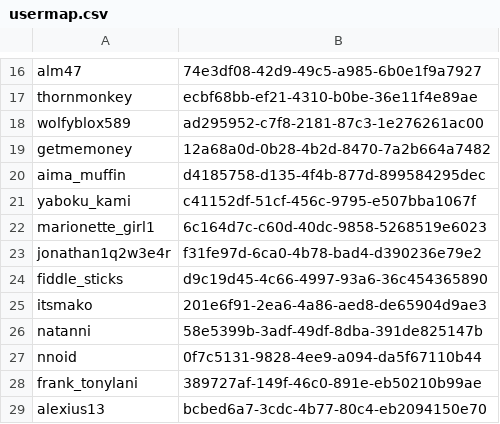
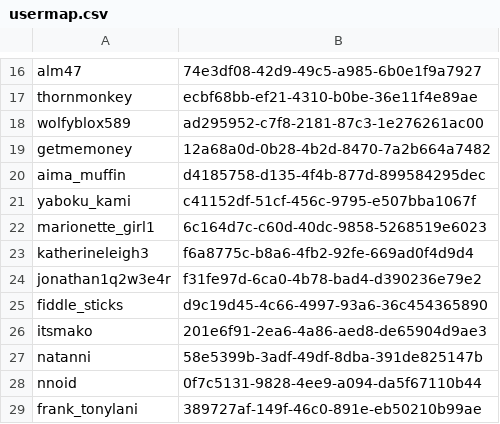
Before and after one commit to tumble1999/TumbleCraftJava, a CSV file: plugins/Essentials/usermap.csv, drawn as a sheet; only a part is shown, gaps mark what is left out; the shorter side is filled out with more unchanged rows.

```diff
--- a/plugins/Essentials/usermap.csv
+++ b/plugins/Essentials/usermap.csv
@@ -22,2 +22,3 @@ yaboku_kami,c41152df-51cf-456c-9795-e507bba1067f
 marionette_girl1,6c164d7c-c60d-40dc-9858-5268519e6023
+katherineleigh3,f6a8775c-b8a6-4fb2-92fe-669ad0f4d9d4
 jonathan1q2w3e4r,f31fe97d-6ca0-4b78-bad4-d390236e79e2
```
Also changed, not shown: 3 other files.
